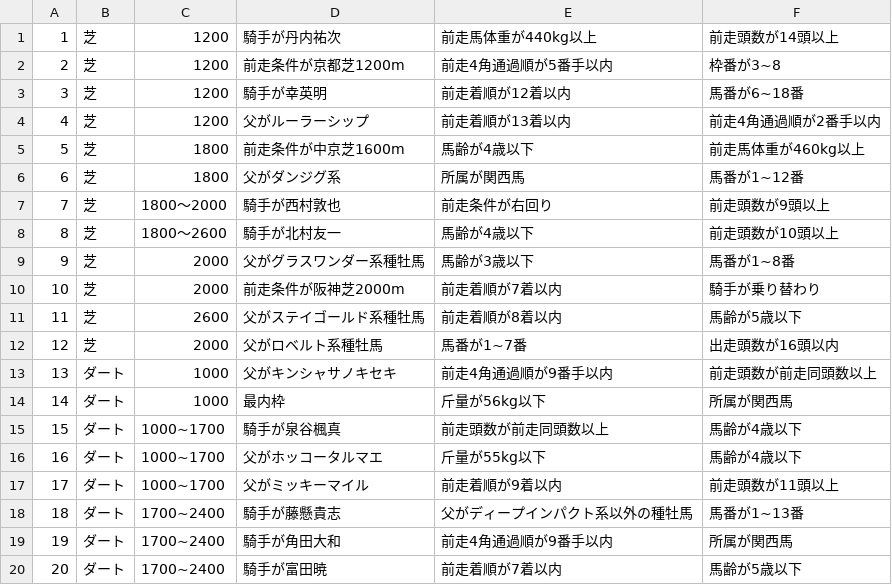
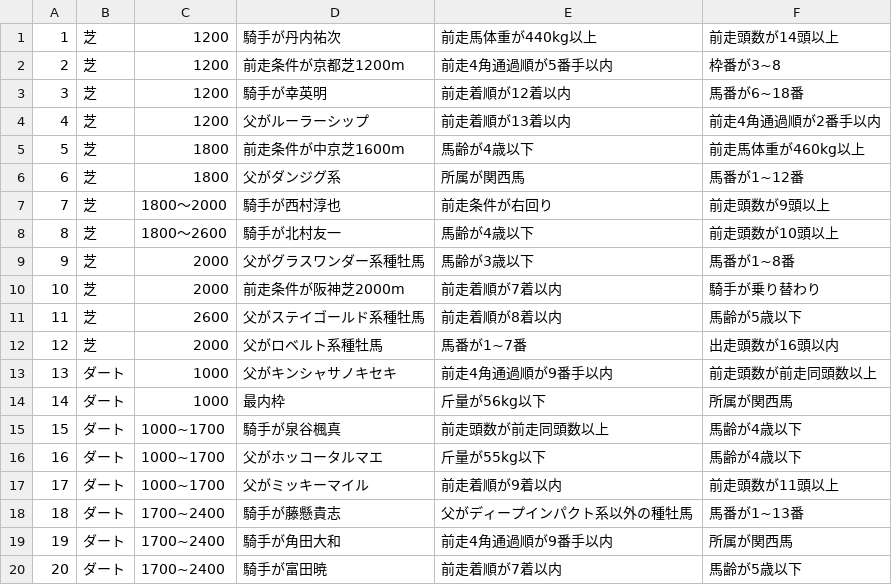
Before and after one commit to tamushika/jra-web, a CSV file: api/data_files/kokura/criteria/criteria.csv, drawn as a sheet.

```diff
--- a/api/data_files/kokura/criteria/criteria.csv
+++ b/api/data_files/kokura/criteria/criteria.csv
@@ -6,3 +6,3 @@
 6,芝,1800,父がダンジグ系,所属が関西馬,馬番が1~12番
-7,芝,1800～2000,騎手が西村敦也,前走条件が右回り,前走頭数が9頭以上
+7,芝,1800～2000,騎手が西村淳也,前走条件が右回り,前走頭数が9頭以上
 8,芝,1800～2600,騎手が北村友一,馬齢が4歳以下,前走頭数が10頭以上
```
Also changed, not shown: api/data_files/chukyo/criteria/criteria.csv, api/data_files/kyoto/criteria/criteria.csv, 1 other file.
